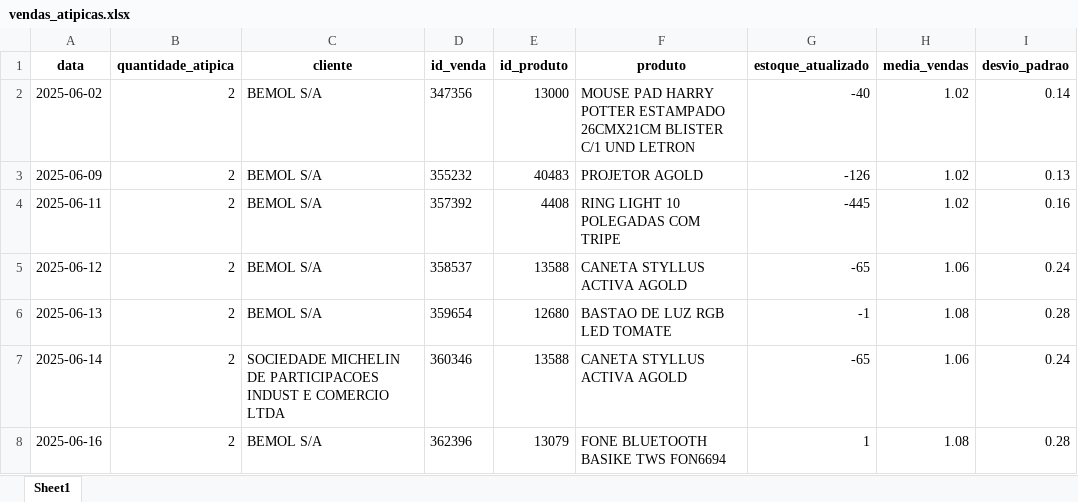
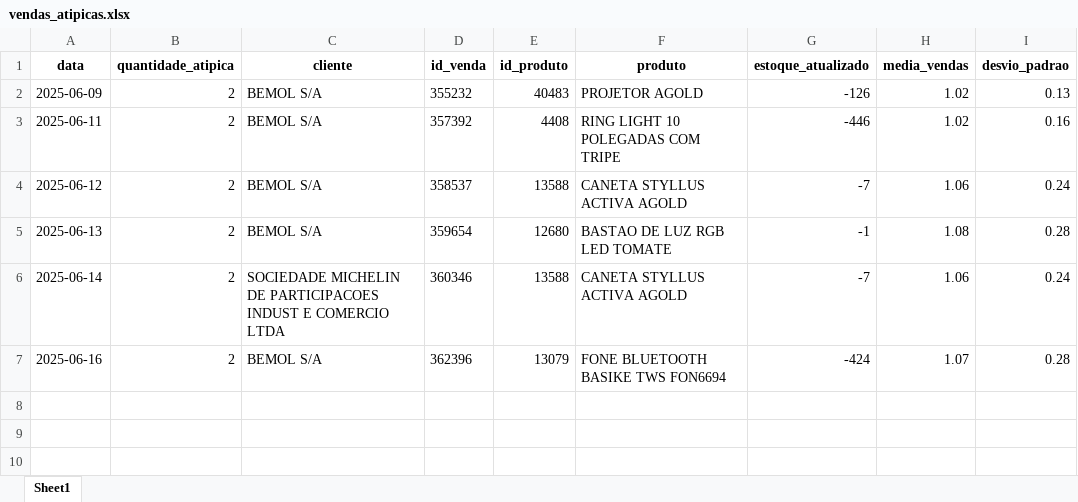
Before and after one commit to maloka-ai/poc-dashboard, an Excel workbook: dados/BIBI/Dados_BIBI_PF/vendas_atipicas.xlsx, sheet Sheet1, drawn as a sheet; values as stored, in another font and other column widths than the file's, no borders; removed rows and columns are numbered as before the commit, all else as after; the diff names each change by its address in the sheet, - before the commit and + after, or states it on an @@ line.

Commit message:
atualizei dados bibi

```diff
--- a/dados/BIBI/Dados_BIBI_PF/vendas_atipicas.xlsx (sheet Sheet1)
+++ b/dados/BIBI/Dados_BIBI_PF/vendas_atipicas.xlsx (sheet Sheet1)
-row 2: 2025-06-02 | 2 | BEMOL S/A | 347356 | 13000 | MOUSE PAD HARRY POTTER ESTAMPADO 26CMX21CM BLISTER C/1 UND LETRON | -40 | 1.02 | 0.14
-G3 (estoque_atualizado): -445
+G3 (estoque_atualizado): -446
-G4 (estoque_atualizado): -65
+G4 (estoque_atualizado): -7
-G6 (estoque_atualizado): -65
+G6 (estoque_atualizado): -7
-G7 (estoque_atualizado): 1
+G7 (estoque_atualizado): -424
-H7 (media_vendas): 1.08
+H7 (media_vendas): 1.07
```
Also changed, not shown: dados/BIBI/Dados_BIBI_PF/faturamento_anual.xlsx, dados/BIBI/Dados_BIBI_PF/faturamento_diario.xlsx, 14 other files.
